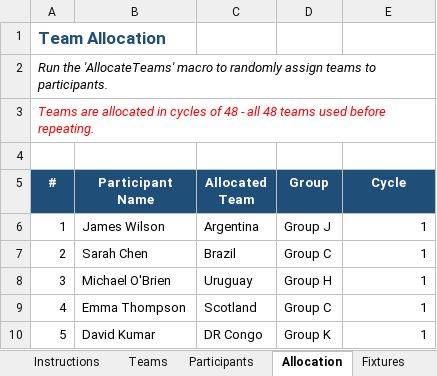
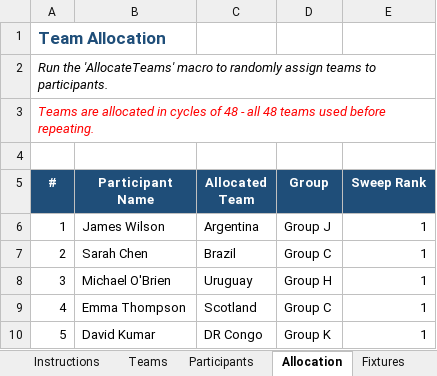
Before and after one commit to Strategic-Execution/World_Cup_2026, an Excel workbook: WorldCup2026_Sweepstake.xlsm, sheet Allocation, drawn as a sheet; only a part is shown; values as stored, in another font and other column widths than the file's, no borders; the diff names each change by its address in the sheet, - before the commit and + after, or states it on an @@ line.

Commit message:
Add FIFA rankings and restructure allocation for 40+8 phantoms
- Added FIFA Rank (col D) and Sweep Rank (col E) to Teams sheet
- Teams ranked 1-40 by FIFA ranking allocated randomly to 40 real participants
- Teams ranked 41-48 (Saudi Arabia, Jordan, Bosnia, Cape Verde, Ghana, Curacao, Haiti, New Zealand) assigned to Phantom 1-8
- Macro validates exactly 40 real + 8 phantom participants
- Allocation sheet col E now shows Sweep Rank instead of Cycle

```diff
--- a/WorldCup2026_Sweepstake.xlsm (sheet Allocation)
+++ b/WorldCup2026_Sweepstake.xlsm (sheet Allocation)
-E5: Cycle
+E5: Sweep Rank
```
Also changed, not shown: sheet Golden Boot, sheet Leaderboard, sheet Quiz, sheet Fixtures, sheet Points, sheet Teams, hidden cells, 1 other file.
